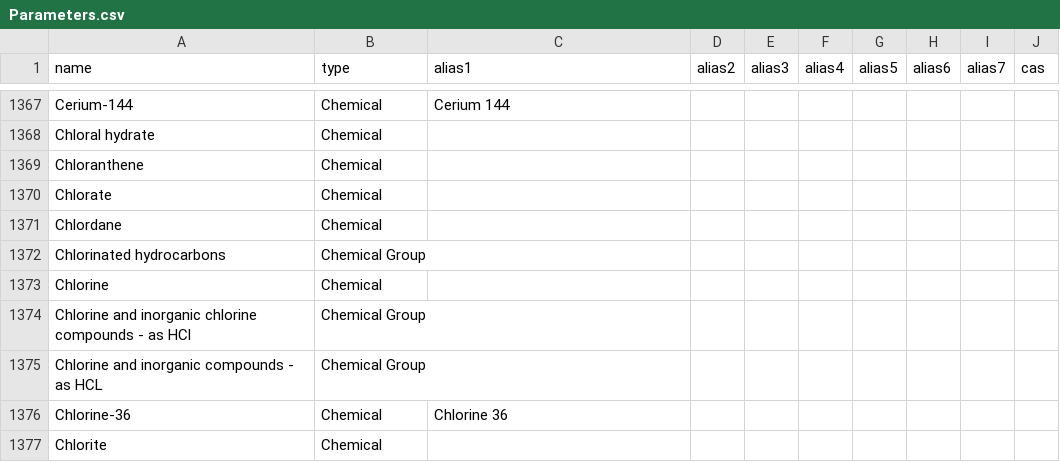
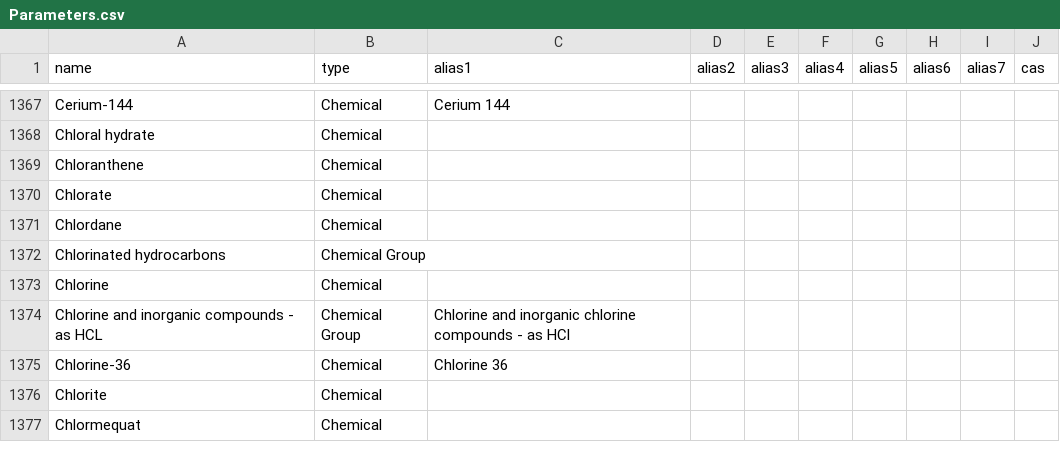
Before and after one commit to DEFRA/data-returns-data-exchange, a CSV file: src/main/resources/db/data/Parameters.csv, drawn as a sheet; only a part is shown, gaps mark what is left out; the shorter side is filled out with more unchanged rows.

Commit message:
Removed "Chlorine and inorganic chlorine compounds - as HCl" and made an alias (RP approved)

```diff
--- a/src/main/resources/db/data/Parameters.csv
+++ b/src/main/resources/db/data/Parameters.csv
@@ -1373,4 +1373,3 @@
 "Chlorine","Chemical",,,,,,,,
-"Chlorine and inorganic chlorine compounds - as HCl","Chemical Group",,,,,,,,
-"Chlorine and inorganic compounds - as HCL","Chemical Group",,,,,,,,
+"Chlorine and inorganic compounds - as HCL","Chemical Group","Chlorine and inorganic chlorine compounds - as HCl",,,,,,,
 "Chlorine-36","Chemical","Chlorine 36",,,,,,,
```
